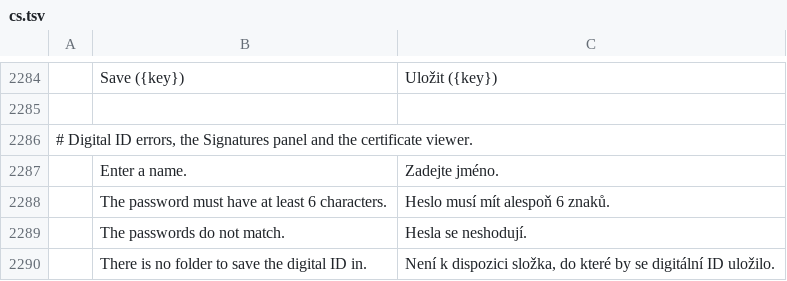
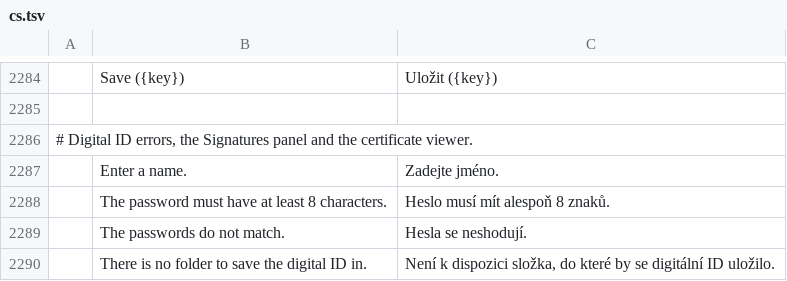
Before and after one commit to 0xPyAI/pdfcraft, a TSV file: crates/ui-egui/src/i18n/cs.tsv, drawn as a sheet; only a part is shown, gaps mark what is left out; the diff names each change by its address in the sheet, - before the commit and + after, or states it on an @@ line.

```diff
--- a/crates/ui-egui/src/i18n/cs.tsv
+++ b/crates/ui-egui/src/i18n/cs.tsv
-B2288: The password must have at least 6 characters.
+B2288: The password must have at least 8 characters.
-C2288: Heslo musí mít alespoň 6 znaků.
+C2288: Heslo musí mít alespoň 8 znaků.
```
Also changed, not shown: crates/ui-egui/src/i18n/lt.tsv, 8 other files.
